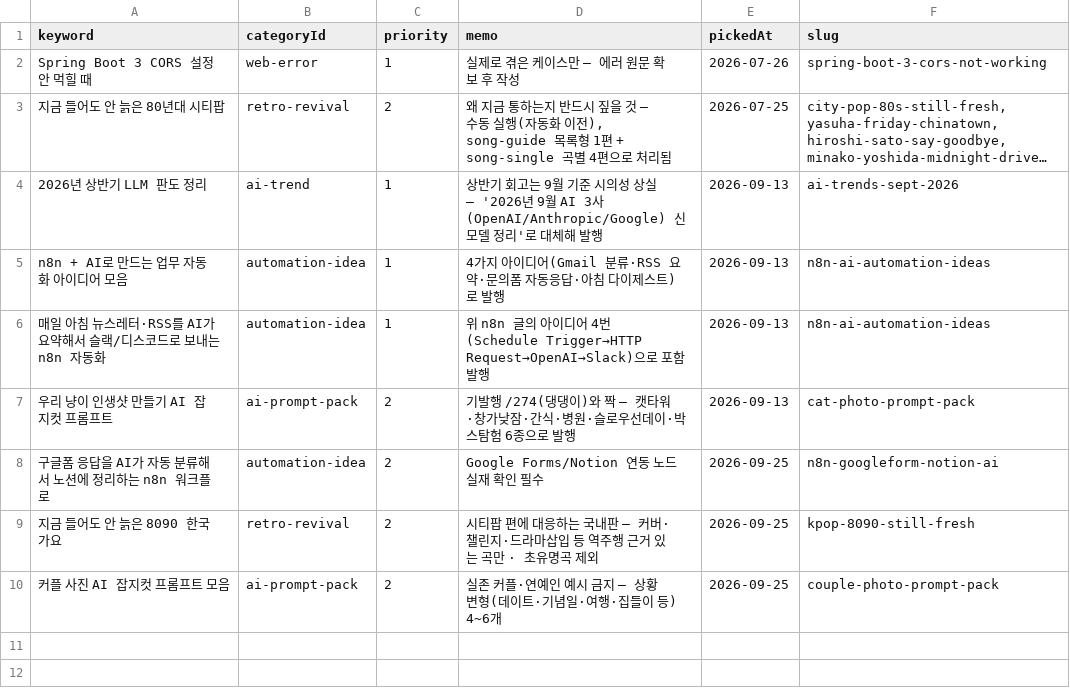
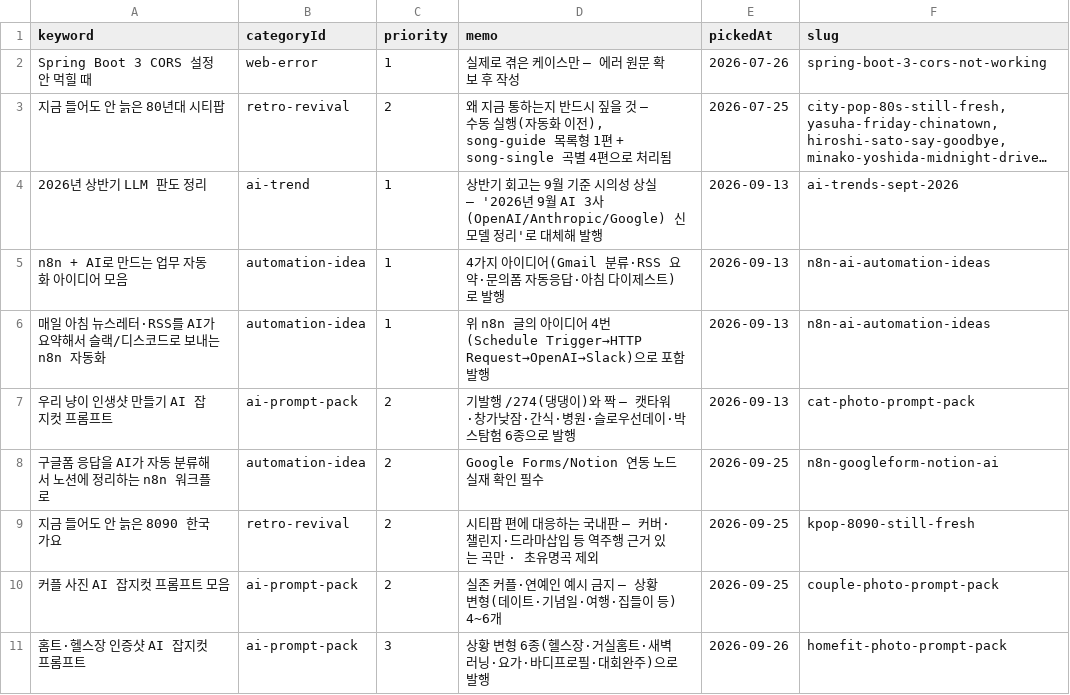
Before and after one commit to sgustjd2/aztomz, a CSV file: backend/blog/keywords.done.csv, drawn as a sheet; long unchanged cells end in ….

```diff
--- a/backend/blog/keywords.done.csv
+++ b/backend/blog/keywords.done.csv
@@ -10 +10,2 @@ keyword,categoryId,priority,memo,pickedAt,slug
 "커플 사진 AI 잡지컷 프롬프트 모음",ai-prompt-pack,2,실존 커플·연예인 예시 금지 — 상황 변형(데이트·기념일·여행·집들이 등) 4~6개,2026-09-25,couple-photo-prompt-pack
+"홈트·헬스장 인증샷 AI 잡지컷 프롬프트",ai-prompt-pack,3,"상황 변형 6종(헬스장·거실홈트·새벽러닝·요가·바디프로필·대회완주)으로 발행",2026-09-26,homefit-photo-prompt-pack
```
Also changed, not shown: backend/blog/keywords.csv, 11 other files.
